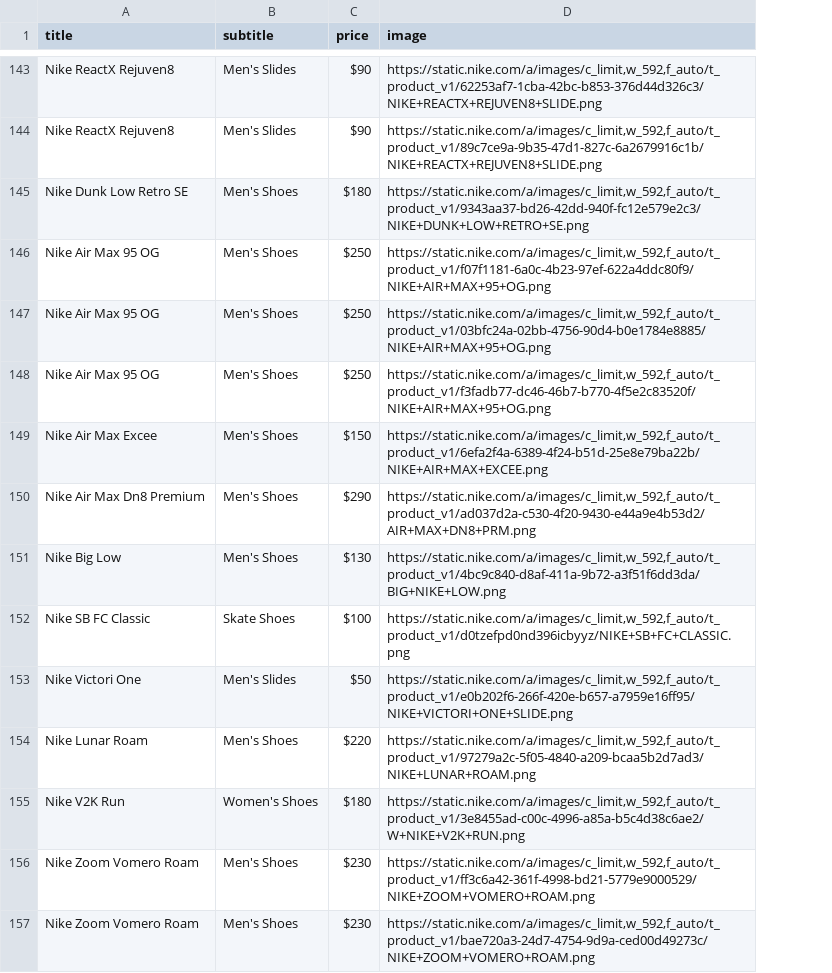
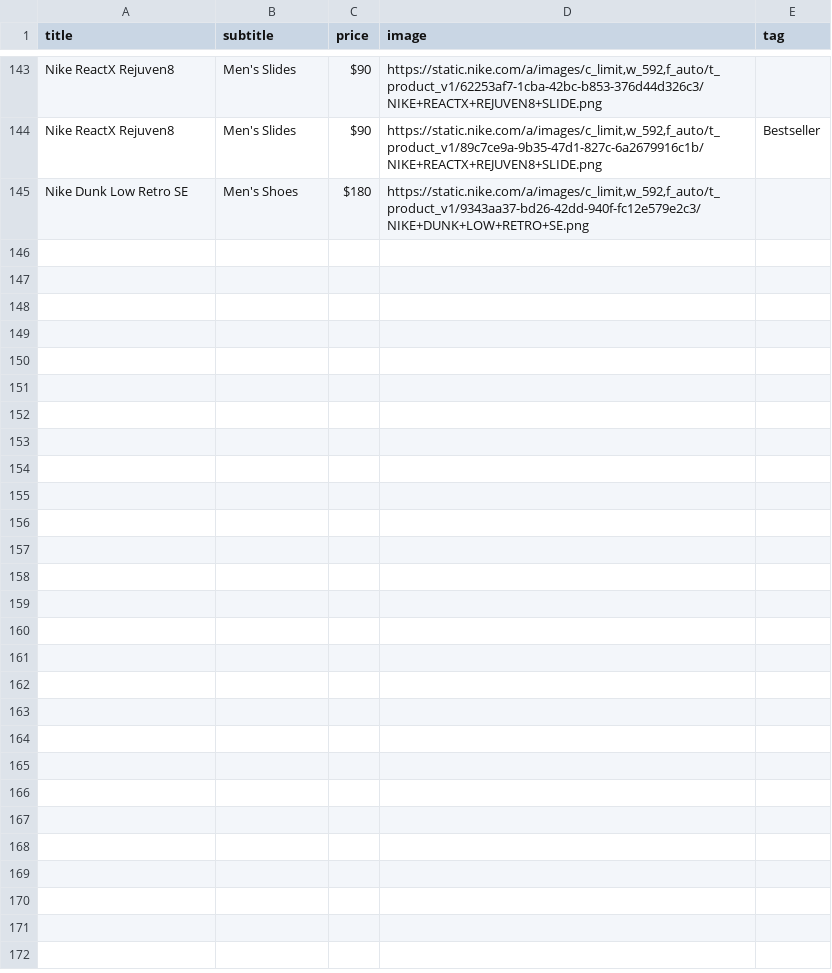
Before and after one commit to DipakPaudel2056/webscraping, a CSV file: nikeprice.csv, drawn as a sheet; only a part is shown, gaps mark what is left out; removed rows and columns are numbered as before the commit, all else as after; the diff covers the shown part only; the diff names each change by its address in the sheet, - before the commit and + after, or states it on an @@ line.

Commit message:
managed to extract few other datas however struggled to get data about the shoe size will look into it tomorrow

```diff
--- a/nikeprice.csv
+++ b/nikeprice.csv
+column E (tag), row 144: Bestseller
-row 146: Nike Air Max 95 OG | Men's Shoes | $250 | https://static.nike.com/a/images/c_limit,w_592,f_auto/t_product_v1/f07f1181-6a0c-4b23-97ef-622a4ddc80f9/NIKE+AIR+MAX+95+OG.png
-row 147: Nike Air Max 95 OG | Men's Shoes | $250 | https://static.nike.com/a/images/c_limit,w_592,f_auto/t_product_v1/03bfc24a-02bb-4756-90d4-b0e1784e8885/NIKE+AIR+MAX+95+OG.png
-row 148: Nike Air Max 95 OG | Men's Shoes | $250 | https://static.nike.com/a/images/c_limit,w_592,f_auto/t_product_v1/f3fadb77-dc46-46b7-b770-4f5e2c83520f/NIKE+AIR+MAX+95+OG.png
-row 149: Nike Air Max Excee | Men's Shoes | $150 | https://static.nike.com/a/images/c_limit,w_592,f_auto/t_product_v1/6efa2f4a-6389-4f24-b51d-25e8e79ba22b/NIKE+AIR+MAX+EXCEE.png
-row 150: Nike Air Max Dn8 Premium | Men's Shoes | $290 | https://static.nike.com/a/images/c_limit,w_592,f_auto/t_product_v1/ad037d2a-c530-4f20-9430-e44a9e4b53d2/AIR+MAX+DN8+PRM.png
-row 151: Nike Big Low | Men's Shoes | $130 | https://static.nike.com/a/images/c_limit,w_592,f_auto/t_product_v1/4bc9c840-d8af-411a-9b72-a3f51f6dd3da/BIG+NIKE+LOW.png
-row 152: Nike SB FC Classic | Skate Shoes | $100 | https://static.nike.com/a/images/c_limit,w_592,f_auto/t_product_v1/d0tzefpd0nd396icbyyz/NIKE+SB+FC+CLASSIC.png
-row 153: Nike Victori One | Men's Slides | $50 | https://static.nike.com/a/images/c_limit,w_592,f_auto/t_product_v1/e0b202f6-266f-420e-b657-a7959e16ff95/NIKE+VICTORI+ONE+SLIDE.png
-row 154: Nike Lunar Roam | Men's Shoes | $220 | https://static.nike.com/a/images/c_limit,w_592,f_auto/t_product_v1/97279a2c-5f05-4840-a209-bcaa5b2d7ad3/NIKE+LUNAR+ROAM.png
-row 155: Nike V2K Run | Women's Shoes | $180 | https://static.nike.com/a/images/c_limit,w_592,f_auto/t_product_v1/3e8455ad-c00c-4996-a85a-b5c4d38c6ae2/W+NIKE+V2K+RUN.png
-row 156: Nike Zoom Vomero Roam | Men's Shoes | $230 | https://static.nike.com/a/images/c_limit,w_592,f_auto/t_product_v1/ff3c6a42-361f-4998-bd21-5779e9000529/NIKE+ZOOM+VOMERO+ROAM.png
-row 157: Nike Zoom Vomero Roam | Men's Shoes | $230 | https://static.nike.com/a/images/c_limit,w_592,f_auto/t_product_v1/bae720a3-24d7-4754-9d9a-ced00d49273c/NIKE+ZOOM+VOMERO+ROAM.png
```
Also changed, not shown: 1 added row, 13 removed rows, 4 moved rows and 11 edited cells elsewhere in this file, 3 other files.
